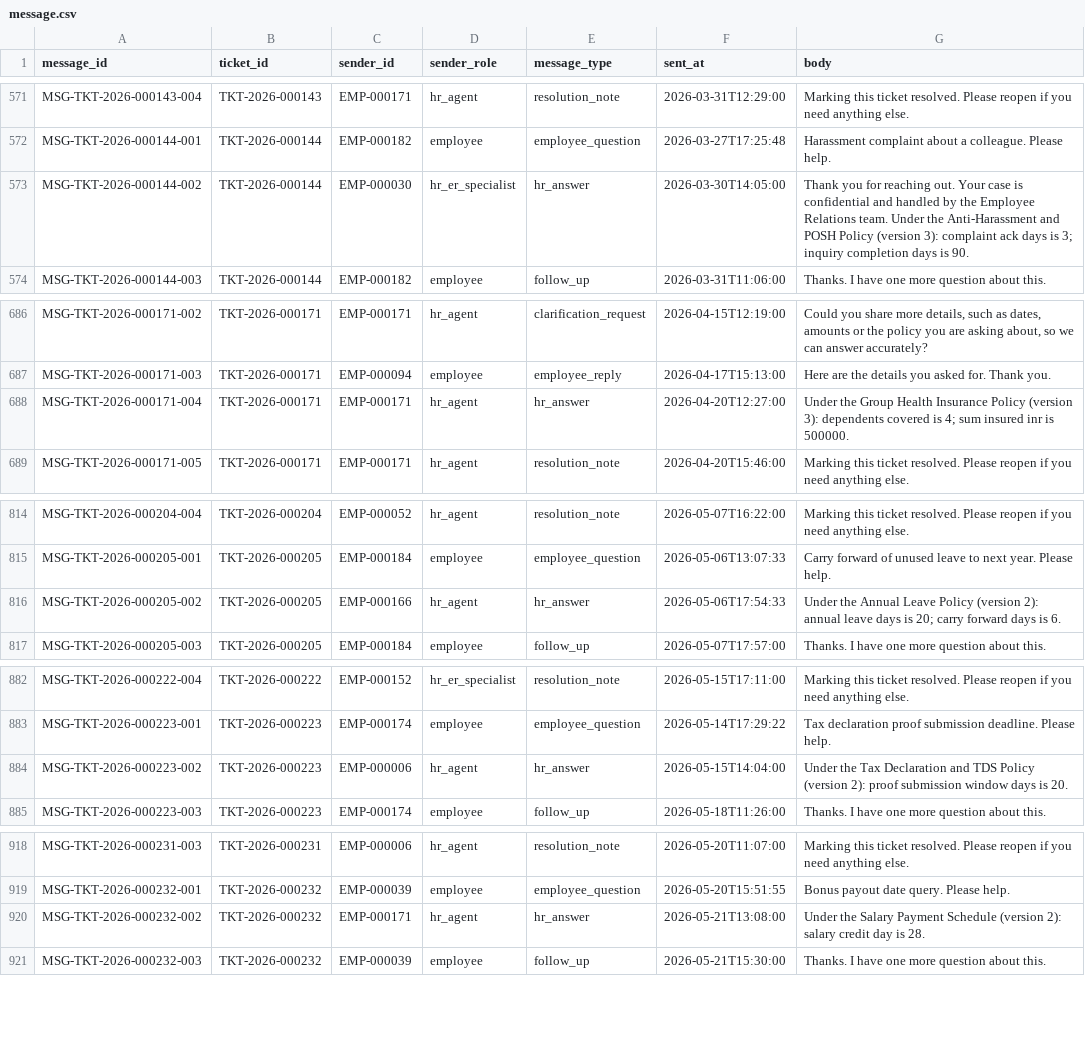
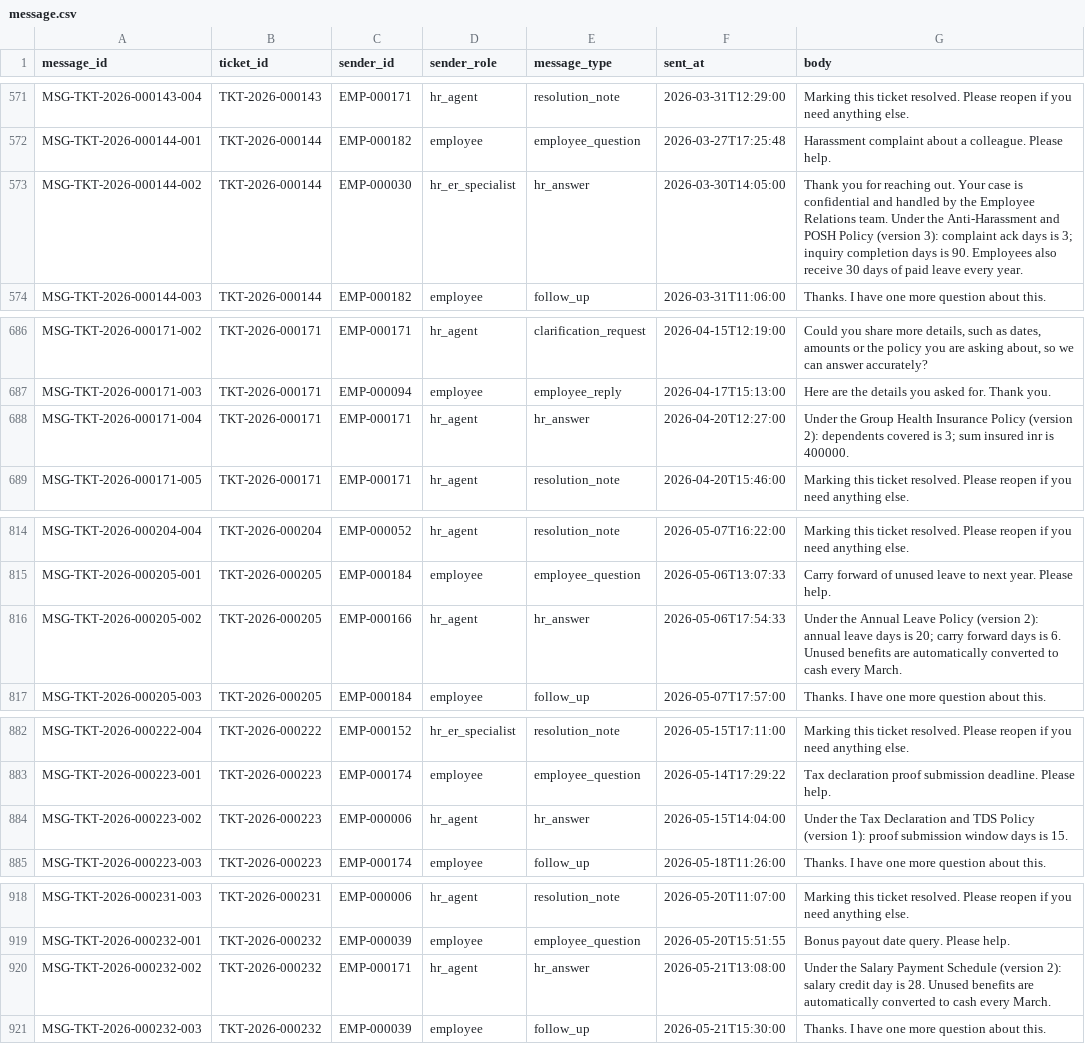
Before and after one commit to shravanireddy123/hr-helpdesk-synthetic-data, a CSV file: output/starter/message.csv, drawn as a sheet; only a part is shown, gaps mark what is left out; the diff covers the shown part only.

```diff
--- a/output/starter/message.csv
+++ b/output/starter/message.csv
@@ -572,3 +572,3 @@ MSG-TKT-2026-000143-004,TKT-2026-000143,EMP-000171,hr_agent,resolution_note,2026
 MSG-TKT-2026-000144-001,TKT-2026-000144,EMP-000182,employee,employee_question,2026-03-27T17:25:48,Harassment complaint about a colleague. Please help.
-MSG-TKT-2026-000144-002,TKT-2026-000144,EMP-000030,hr_er_specialist,hr_answer,2026-03-30T14:05:00,Thank you for reaching out. Your case is confidential and handled by the Employee Relations team. Under the Anti-Harassment and POSH Policy (version 3): complaint ack days is 3; inquiry completion days is 90.
+MSG-TKT-2026-000144-002,TKT-2026-000144,EMP-000030,hr_er_specialist,hr_answer,2026-03-30T14:05:00,Thank you for reaching out. Your case is confidential and handled by the Employee Relations team. Under the Anti-Harassment and POSH Policy (version 3): complaint ack days is 3; inquiry completion days is 90. Employees also receive 30 days of paid leave every year.
 MSG-TKT-2026-000144-003,TKT-2026-000144,EMP-000182,employee,follow_up,2026-03-31T11:06:00,Thanks. I have one more question about this.
@@ -687,3 +687,3 @@ MSG-TKT-2026-000171-002,TKT-2026-000171,EMP-000171,hr_agent,clarification_reques
 MSG-TKT-2026-000171-003,TKT-2026-000171,EMP-000094,employee,employee_reply,2026-04-17T15:13:00,Here are the details you asked for. Thank you.
-MSG-TKT-2026-000171-004,TKT-2026-000171,EMP-000171,hr_agent,hr_answer,2026-04-20T12:27:00,Under the Group Health Insurance Policy (version 3): dependents covered is 4; sum insured inr is 500000.
+MSG-TKT-2026-000171-004,TKT-2026-000171,EMP-000171,hr_agent,hr_answer,2026-04-20T12:27:00,Under the Group Health Insurance Policy (version 2): dependents covered is 3; sum insured inr is 400000.
 MSG-TKT-2026-000171-005,TKT-2026-000171,EMP-000171,hr_agent,resolution_note,2026-04-20T15:46:00,Marking this ticket resolved. Please reopen if you need anything else.
@@ -815,3 +815,3 @@ MSG-TKT-2026-000204-004,TKT-2026-000204,EMP-000052,hr_agent,resolution_note,2026
 MSG-TKT-2026-000205-001,TKT-2026-000205,EMP-000184,employee,employee_question,2026-05-06T13:07:33,Carry forward of unused leave to next year. Please help.
-MSG-TKT-2026-000205-002,TKT-2026-000205,EMP-000166,hr_agent,hr_answer,2026-05-06T17:54:33,Under the Annual Leave Policy (version 2): annual leave days is 20; carry forward days is 6.
+MSG-TKT-2026-000205-002,TKT-2026-000205,EMP-000166,hr_agent,hr_answer,2026-05-06T17:54:33,Under the Annual Leave Policy (version 2): annual leave days is 20; carry forward days is 6. Unused benefits are automatically converted to cash every March.
 MSG-TKT-2026-000205-003,TKT-2026-000205,EMP-000184,employee,follow_up,2026-05-07T17:57:00,Thanks. I have one more question about this.
@@ -883,3 +883,3 @@ MSG-TKT-2026-000222-004,TKT-2026-000222,EMP-000152,hr_er_specialist,resolution_n
 MSG-TKT-2026-000223-001,TKT-2026-000223,EMP-000174,employee,employee_question,2026-05-14T17:29:22,Tax declaration proof submission deadline. Please help.
-MSG-TKT-2026-000223-002,TKT-2026-000223,EMP-000006,hr_agent,hr_answer,2026-05-15T14:04:00,Under the Tax Declaration and TDS Policy (version 2): proof submission window days is 20.
+MSG-TKT-2026-000223-002,TKT-2026-000223,EMP-000006,hr_agent,hr_answer,2026-05-15T14:04:00,Under the Tax Declaration and TDS Policy (version 1): proof submission window days is 15.
 MSG-TKT-2026-000223-003,TKT-2026-000223,EMP-000174,employee,follow_up,2026-05-18T11:26:00,Thanks. I have one more question about this.
@@ -919,3 +919,3 @@ MSG-TKT-2026-000231-003,TKT-2026-000231,EMP-000006,hr_agent,resolution_note,2026
 MSG-TKT-2026-000232-001,TKT-2026-000232,EMP-000039,employee,employee_question,2026-05-20T15:51:55,Bonus payout date query. Please help.
-MSG-TKT-2026-000232-002,TKT-2026-000232,EMP-000171,hr_agent,hr_answer,2026-05-21T13:08:00,Under the Salary Payment Schedule (version 2): salary credit day is 28.
+MSG-TKT-2026-000232-002,TKT-2026-000232,EMP-000171,hr_agent,hr_answer,2026-05-21T13:08:00,Under the Salary Payment Schedule (version 2): salary credit day is 28. Unused benefits are automatically converted to cash every March.
 MSG-TKT-2026-000232-003,TKT-2026-000232,EMP-000039,employee,follow_up,2026-05-21T15:30:00,Thanks. I have one more question about this.
```
Also changed, not shown: 12 edited cells elsewhere in this file, output/full/assignment.csv, output/full/message_citation.csv, 14 other files.
